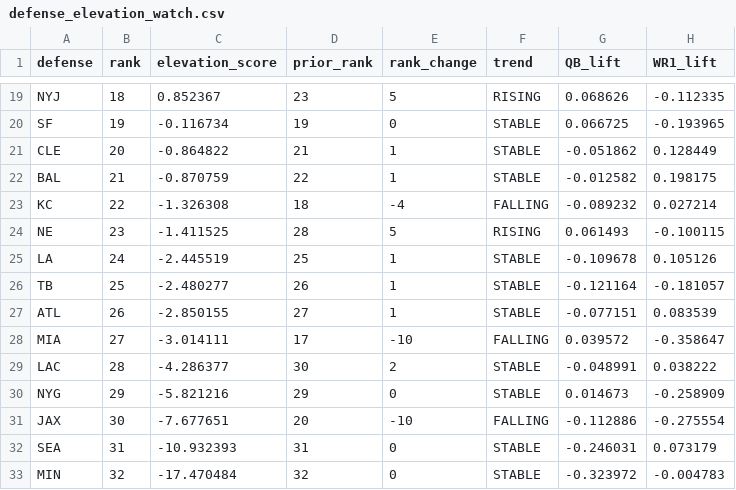
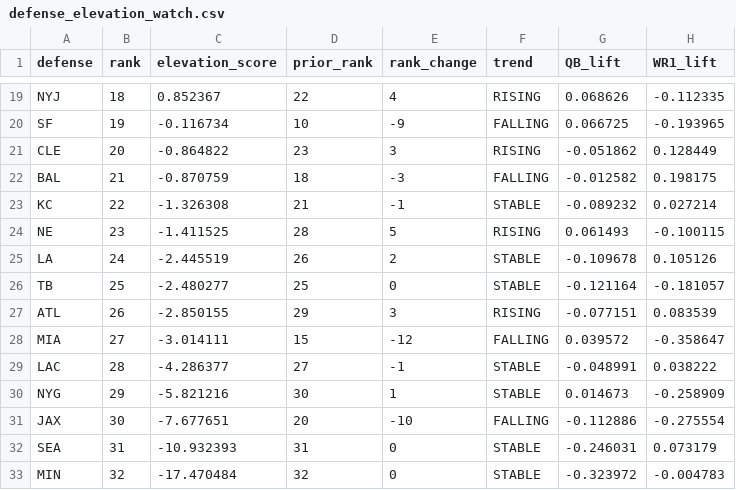
Before and after one commit to davidcantugtr/nfl-WR-stats, a CSV file: data/live/defense_elevation_watch.csv, drawn as a sheet; only a part is shown, gaps mark what is left out; the diff covers the shown part only; the diff names each change by its address in the sheet, - before the commit and + after, or states it on an @@ line.

```diff
--- a/data/live/defense_elevation_watch.csv
+++ b/data/live/defense_elevation_watch.csv
-D19 (prior_rank): 23
+D19 (prior_rank): 22
-E19 (rank_change): 5
+E19 (rank_change): 4
-D20 (prior_rank): 19
+D20 (prior_rank): 10
-E20 (rank_change): 0
+E20 (rank_change): -9
-F20 (trend): STABLE
+F20 (trend): FALLING
-D21 (prior_rank): 21
+D21 (prior_rank): 23
-E21 (rank_change): 1
+E21 (rank_change): 3
-F21 (trend): STABLE
+F21 (trend): RISING
-D22 (prior_rank): 22
+D22 (prior_rank): 18
-E22 (rank_change): 1
+E22 (rank_change): -3
-F22 (trend): STABLE
+F22 (trend): FALLING
-D23 (prior_rank): 18
+D23 (prior_rank): 21
-E23 (rank_change): -4
+E23 (rank_change): -1
-F23 (trend): FALLING
+F23 (trend): STABLE
-D25 (prior_rank): 25
+D25 (prior_rank): 26
-E25 (rank_change): 1
+E25 (rank_change): 2
-D26 (prior_rank): 26
+D26 (prior_rank): 25
-E26 (rank_change): 1
+E26 (rank_change): 0
-D27 (prior_rank): 27
+D27 (prior_rank): 29
-E27 (rank_change): 1
+E27 (rank_change): 3
-F27 (trend): STABLE
+F27 (trend): RISING
-D28 (prior_rank): 17
+D28 (prior_rank): 15
-E28 (rank_change): -10
+E28 (rank_change): -12
-D29 (prior_rank): 30
+D29 (prior_rank): 27
-E29 (rank_change): 2
+E29 (rank_change): -1
-D30 (prior_rank): 29
+D30 (prior_rank): 30
-E30 (rank_change): 0
+E30 (rank_change): 1
```
Also changed, not shown: 33 edited cells elsewhere in this file, data/live/defense_elevation_top5.csv, data/live/pass_defense_monitor.csv, 3 other files.
